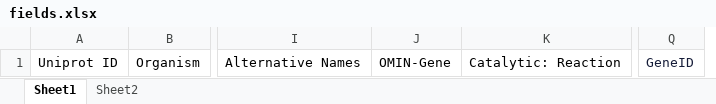
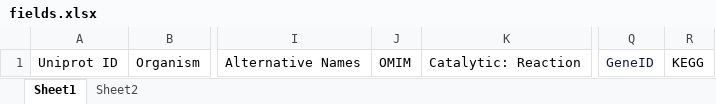
Before and after one commit to neel-lab/webGlycoEnzDB, an Excel workbook: uniprotDataScript/input_files/fields.xlsx, sheet Sheet1, drawn as a sheet; only a part is shown, gaps mark what is left out; values as stored, in another font and other column widths than the file's, no borders; removed rows and columns are numbered as before the commit, all else as after; the diff names each change by its address in the sheet, - before the commit and + after, or states it on an @@ line.

```diff
--- a/uniprotDataScript/input_files/fields.xlsx (sheet Sheet1)
+++ b/uniprotDataScript/input_files/fields.xlsx (sheet Sheet1)
-column J, row 1: OMIN-Gene
+column J, row 1: OMIM
+column R, row 1: KEGG
```
Also changed, not shown: 3 other files.
